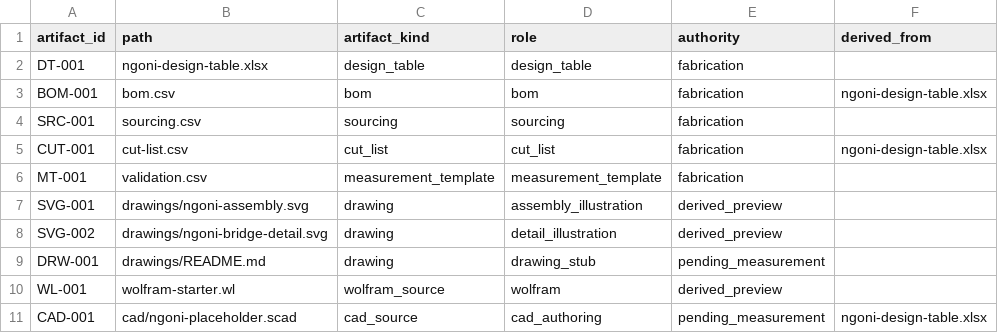
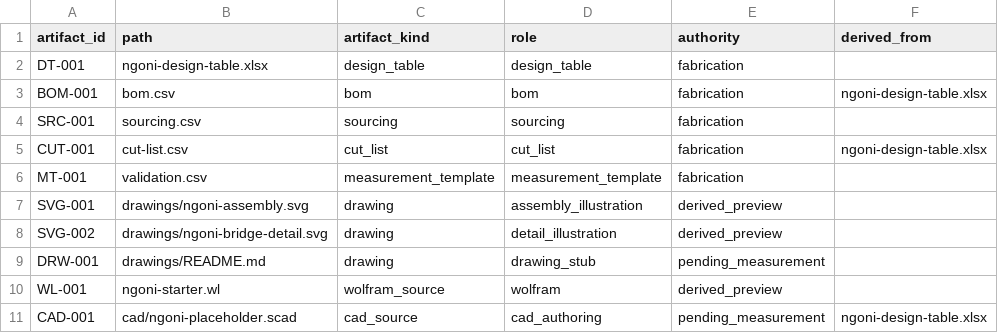
Before and after one commit to tonykoop/ngoni, a CSV file: visual-output-register.csv, drawn as a sheet; only a part is shown; the diff names each change by its address in the sheet, - before the commit and + after, or states it on an @@ line.

Commit message:
wolfram-rename(ngoni): unique {slug}-starter.wl + dedupe + ref fixes (cloud-sync naming) (#8)
Co-authored-by: AI Bot <bot@example.com>

```diff
--- a/visual-output-register.csv
+++ b/visual-output-register.csv
-B10 (path): wolfram-starter.wl
+B10 (path): ngoni-starter.wl
```
Also changed, not shown: 4 other files.
